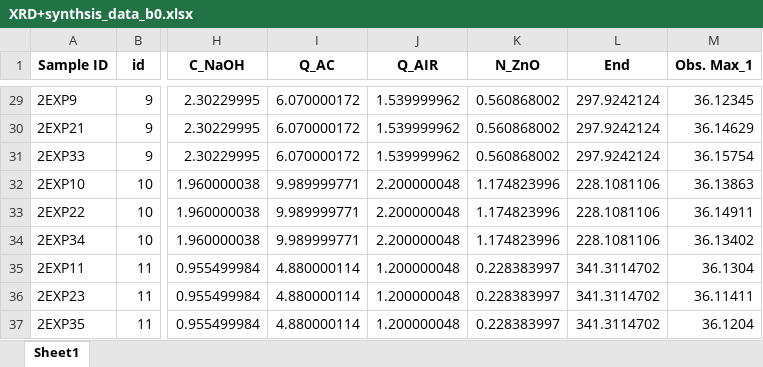
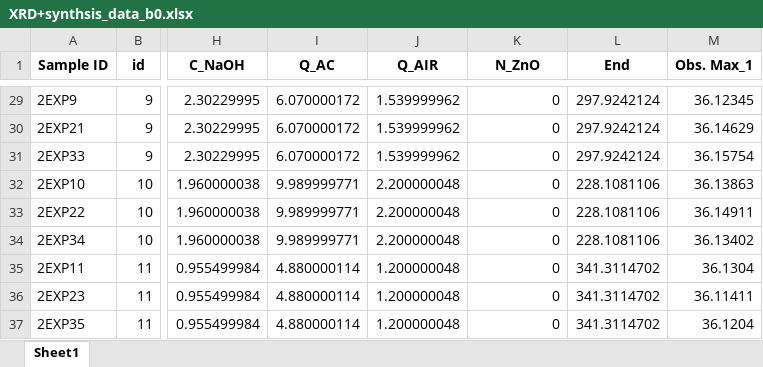
Before and after one commit to Queimo/DGEMO, an Excel workbook: problems/data/MT-KBH-002/XRD+synthsis_data_b0.xlsx, sheet Sheet1, drawn as a sheet; only a part is shown, gaps mark what is left out; values as stored, in another font and other column widths than the file's, no borders; the diff covers the shown part only; the diff names each change by its address in the sheet, - before the commit and + after, or states it on an @@ line.

```diff
--- a/problems/data/MT-KBH-002/XRD+synthsis_data_b0.xlsx (sheet Sheet1)
+++ b/problems/data/MT-KBH-002/XRD+synthsis_data_b0.xlsx (sheet Sheet1)
-K29:K31 (N_ZnO): 0.560868002
+K29:K31 (N_ZnO): 0
-K32:K34 (N_ZnO): 1.174823996
+K32:K34 (N_ZnO): 0
-K35:K37 (N_ZnO): 0.228383997
+K35:K37 (N_ZnO): 0
```
Also changed, not shown: 27 edited cells elsewhere in this sheet, 2 other files.
